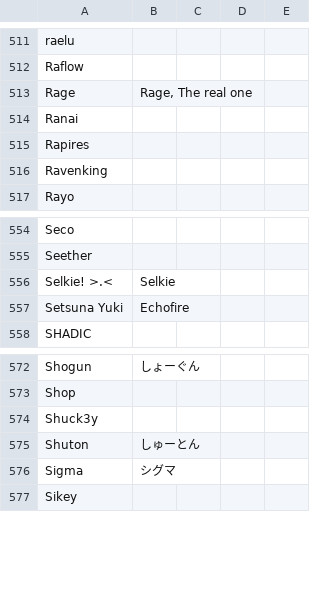
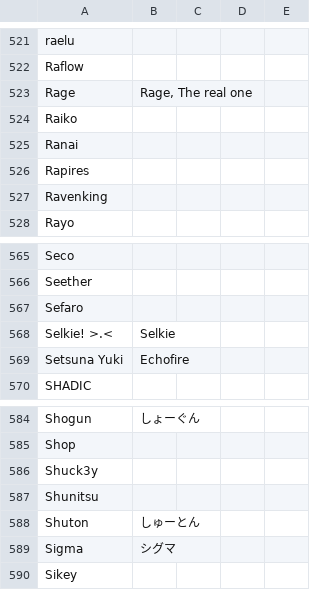
Before and after one commit to kenniky/ultrank-scoring, a CSV file: ultrank_tags.csv, drawn as a sheet; only a part is shown, gaps mark what is left out; the diff covers the shown part only; the diff names each change by its address in the sheet, - before the commit and + after, or states it on an @@ line.

```diff
--- a/ultrank_tags.csv
+++ b/ultrank_tags.csv
+row 524: Raiko
+row 567: Sefaro
+row 587: Shunitsu
```
Also changed, not shown: 11 added rows elsewhere in this file, ultrank_players.csv, ultrank_regions.csv, 1 other file.
